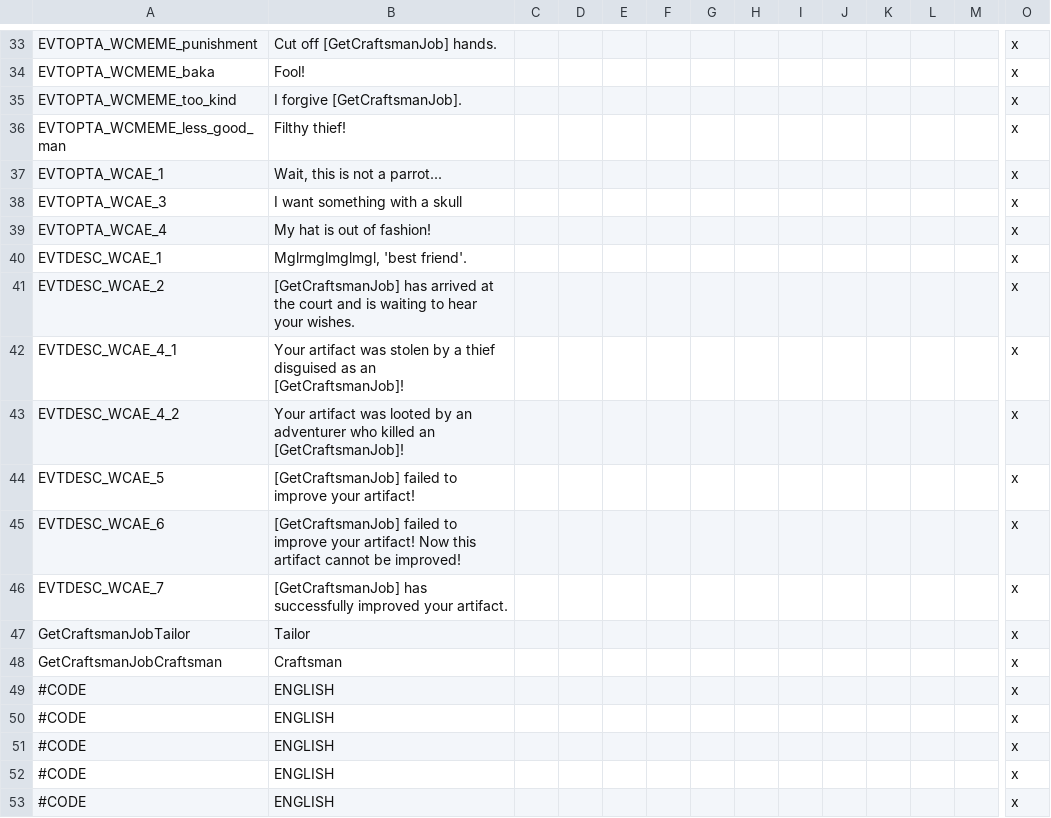
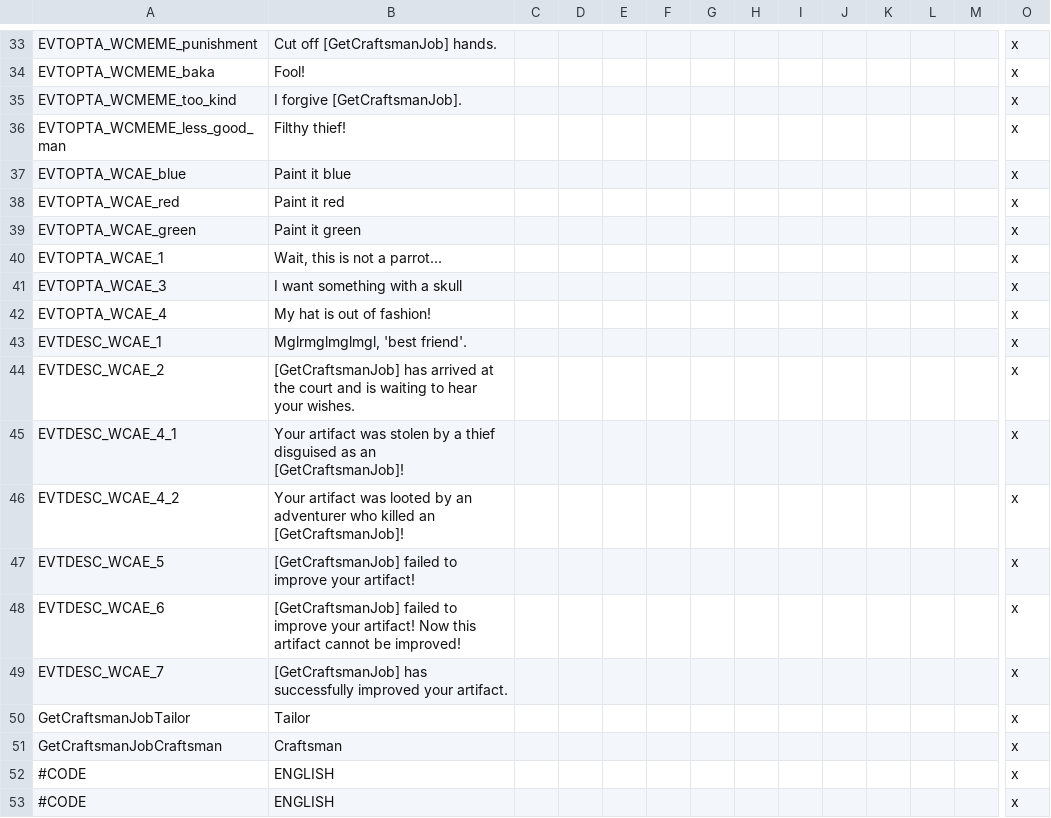
Before and after one commit to Warcraft-GoA-Development-Team/Warcraft-Guardians-of-Azeroth, a CSV file: localisation/00_memewc_united_localisation.csv, drawn as a sheet; only a part is shown, gaps mark what is left out; removed rows and columns are numbered as before the commit, all else as after; rows hold the shown columns only; the diff names each change by its address in the sheet, - before the commit and + after, or states it on an @@ line.

```diff
--- a/localisation/00_memewc_united_localisation.csv
+++ b/localisation/00_memewc_united_localisation.csv
+row 37: EVTOPTA_WCAE_blue | Paint it blue |  |  |  |  |  |  |  |  |  |  |  | x
+row 38: EVTOPTA_WCAE_red | Paint it red |  |  |  |  |  |  |  |  |  |  |  | x
+row 39: EVTOPTA_WCAE_green | Paint it green |  |  |  |  |  |  |  |  |  |  |  | x
-row 49: #CODE | ENGLISH |  |  |  |  |  |  |  |  |  |  |  | x
-row 50: #CODE | ENGLISH |  |  |  |  |  |  |  |  |  |  |  | x
-row 51: #CODE | ENGLISH |  |  |  |  |  |  |  |  |  |  |  | x
```
Also changed, not shown: 3 other files.
